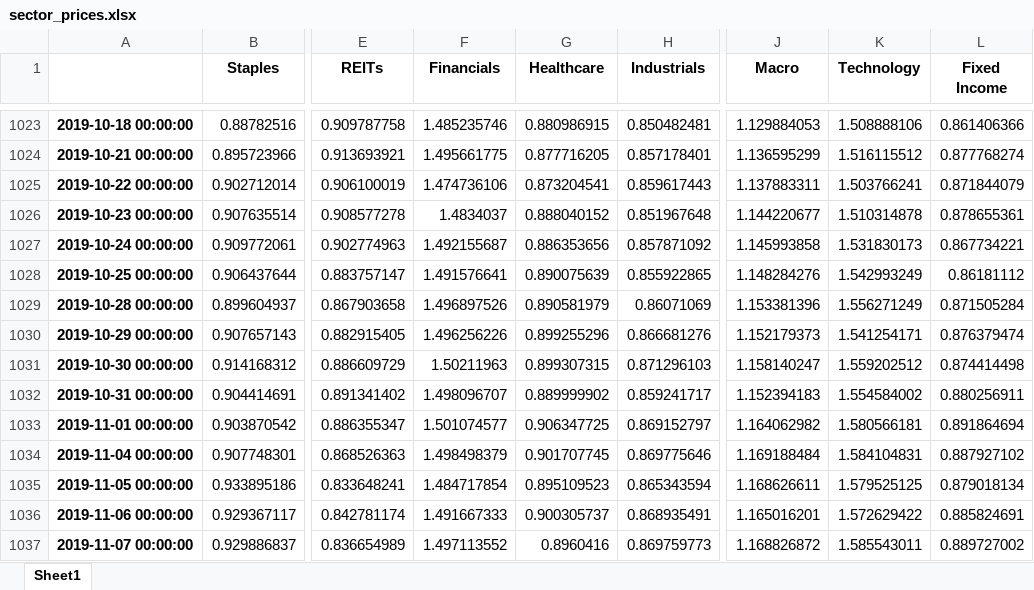
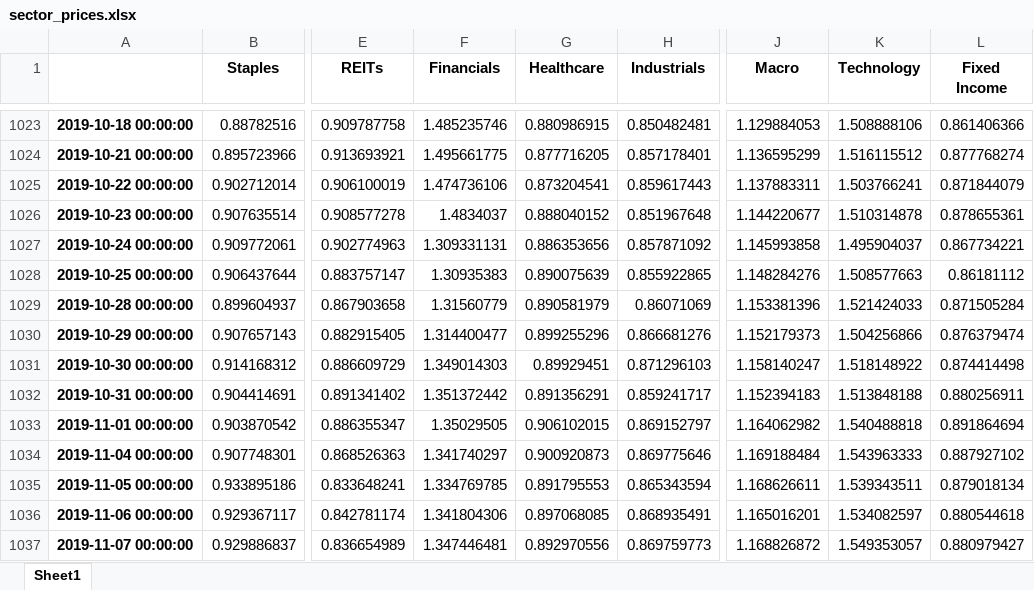
Before and after one commit to rampingray/ic-portfolio, an Excel workbook: outputs/sector_prices.xlsx, sheet Sheet1, drawn as a sheet; only a part is shown, gaps mark what is left out; values as stored, in another font and other column widths than the file's, no borders; the diff covers the shown part only; the diff names each change by its address in the sheet, - before the commit and + after, or states it on an @@ line.

```diff
--- a/outputs/sector_prices.xlsx (sheet Sheet1)
+++ b/outputs/sector_prices.xlsx (sheet Sheet1)
-F1027 (Financials): 1.492155687
+F1027 (Financials): 1.309331131
-K1027 (Technology): 1.531830173
+K1027 (Technology): 1.495904037
-F1028 (Financials): 1.491576641
+F1028 (Financials): 1.30935383
-K1028 (Technology): 1.542993249
+K1028 (Technology): 1.508577663
-F1029 (Financials): 1.496897526
+F1029 (Financials): 1.31560779
-K1029 (Technology): 1.556271249
+K1029 (Technology): 1.521424033
-F1030 (Financials): 1.496256226
+F1030 (Financials): 1.314400477
-K1030 (Technology): 1.541254171
+K1030 (Technology): 1.504256866
-F1031 (Financials): 1.50211963
+F1031 (Financials): 1.349014303
-G1031 (Healthcare): 0.899307315
+G1031 (Healthcare): 0.89929451
-K1031 (Technology): 1.559202512
+K1031 (Technology): 1.518148922
-F1032 (Financials): 1.498096707
+F1032 (Financials): 1.351372442
-G1032 (Healthcare): 0.889999902
+G1032 (Healthcare): 0.891356291
-K1032 (Technology): 1.554584002
+K1032 (Technology): 1.513848188
-F1033 (Financials): 1.501074577
+F1033 (Financials): 1.35029505
-G1033 (Healthcare): 0.906347725
+G1033 (Healthcare): 0.906102015
-K1033 (Technology): 1.580566181
+K1033 (Technology): 1.540488818
-F1034 (Financials): 1.498498379
+F1034 (Financials): 1.341740297
-G1034 (Healthcare): 0.901707745
+G1034 (Healthcare): 0.900920873
-K1034 (Technology): 1.584104831
+K1034 (Technology): 1.543963333
-F1035 (Financials): 1.484717854
+F1035 (Financials): 1.334769785
-G1035 (Healthcare): 0.895109523
+G1035 (Healthcare): 0.891795553
-K1035 (Technology): 1.579525125
+K1035 (Technology): 1.539343511
-F1036 (Financials): 1.491667333
+F1036 (Financials): 1.341804306
-G1036 (Healthcare): 0.900305737
+G1036 (Healthcare): 0.897068085
-K1036 (Technology): 1.572629422
+K1036 (Technology): 1.534082597
-L1036 (Fixed Income): 0.885824691
+L1036 (Fixed Income): 0.880544618
-F1037 (Financials): 1.497113552
+F1037 (Financials): 1.347446481
-G1037 (Healthcare): 0.8960416
+G1037 (Healthcare): 0.892970556
-K1037 (Technology): 1.585543011
+K1037 (Technology): 1.549353057
-L1037 (Fixed Income): 0.889727002
+L1037 (Fixed Income): 0.880979427
```
Also changed, not shown: 29 added rows and 566 edited cells elsewhere in this sheet, outputs/market.xlsx, outputs/normalizedPortfolio.xlsx, 3 other files.
